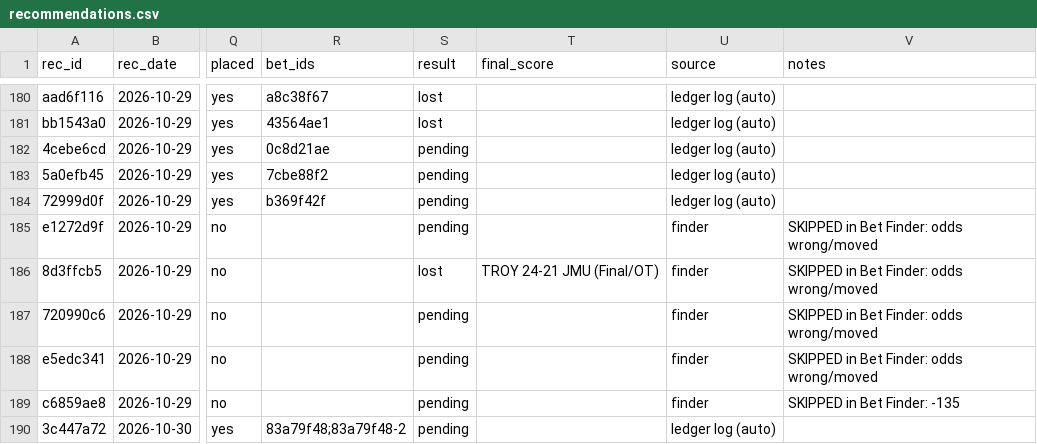
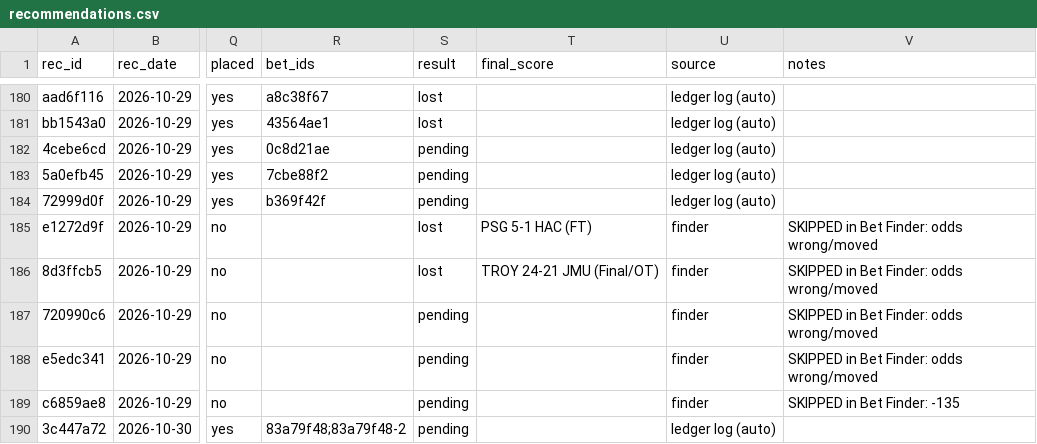
Before and after one commit to s-chuch/bet-dashboard, a CSV file: data/recommendations.csv, drawn as a sheet; only a part is shown, gaps mark what is left out; the diff names each change by its address in the sheet, - before the commit and + after, or states it on an @@ line.

```diff
--- a/data/recommendations.csv
+++ b/data/recommendations.csv
-S185 (result): pending
+S185 (result): lost
-T185 (final_score): (empty)
+T185 (final_score): PSG 5-1 HAC (FT)
```
Also changed, not shown: 2 other files.
